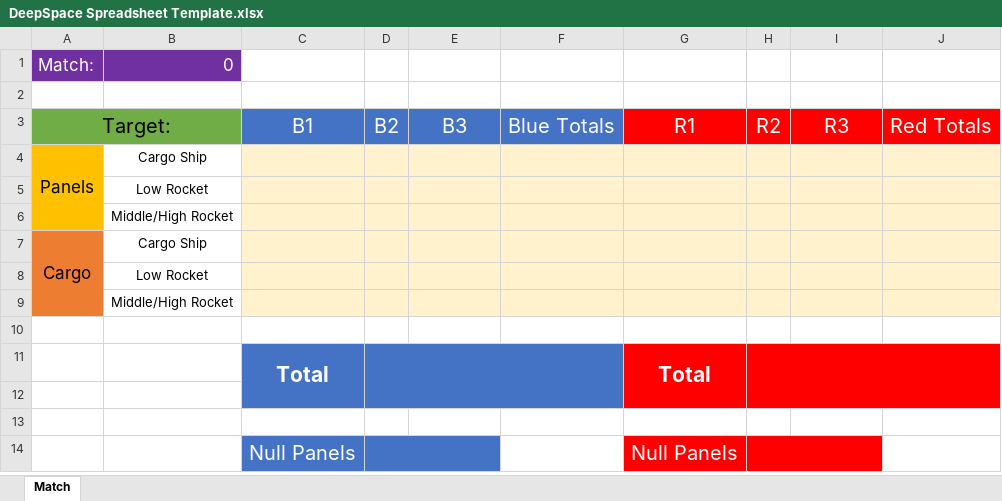
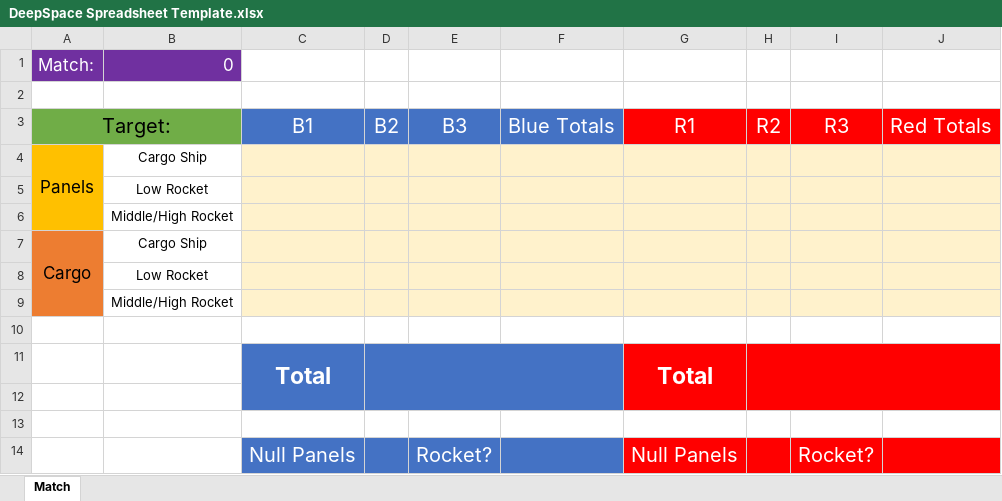
Before and after one commit to will-hou/SERTOp, an Excel workbook: DeepSpace Spreadsheet Template.xlsx, sheet Match, drawn as a sheet; values as stored, in another font and other column widths than the file's, no borders; the diff names each change by its address in the sheet, - before the commit and + after, or states it on an @@ line.

Commit message:
Modify constraints to ensure a complete Rocket if possible

```diff
--- a/DeepSpace Spreadsheet Template.xlsx (sheet Match)
+++ b/DeepSpace Spreadsheet Template.xlsx (sheet Match)
@@ C11 text size: larger @@
@@ G11 text size: larger @@
-D14:E14 merged
-E14: (empty)
+E14: Rocket?
-F14 fill: none
+F14 fill: #4472C4
-H14:I14 merged
-I14: (empty)
+I14: Rocket?
-J14 fill: none
+J14 fill: #FF0000
```
Also changed, not shown: 4 other files.
